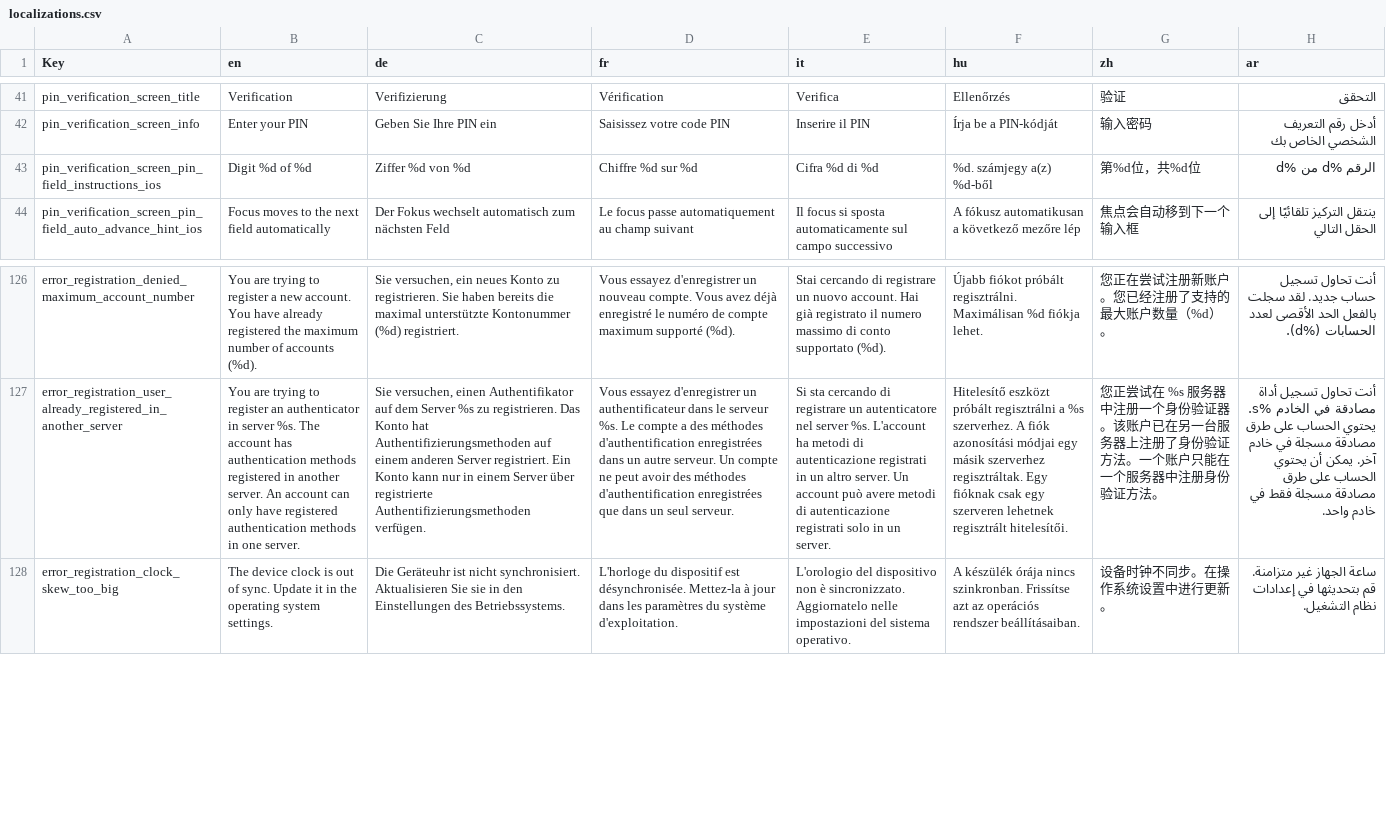
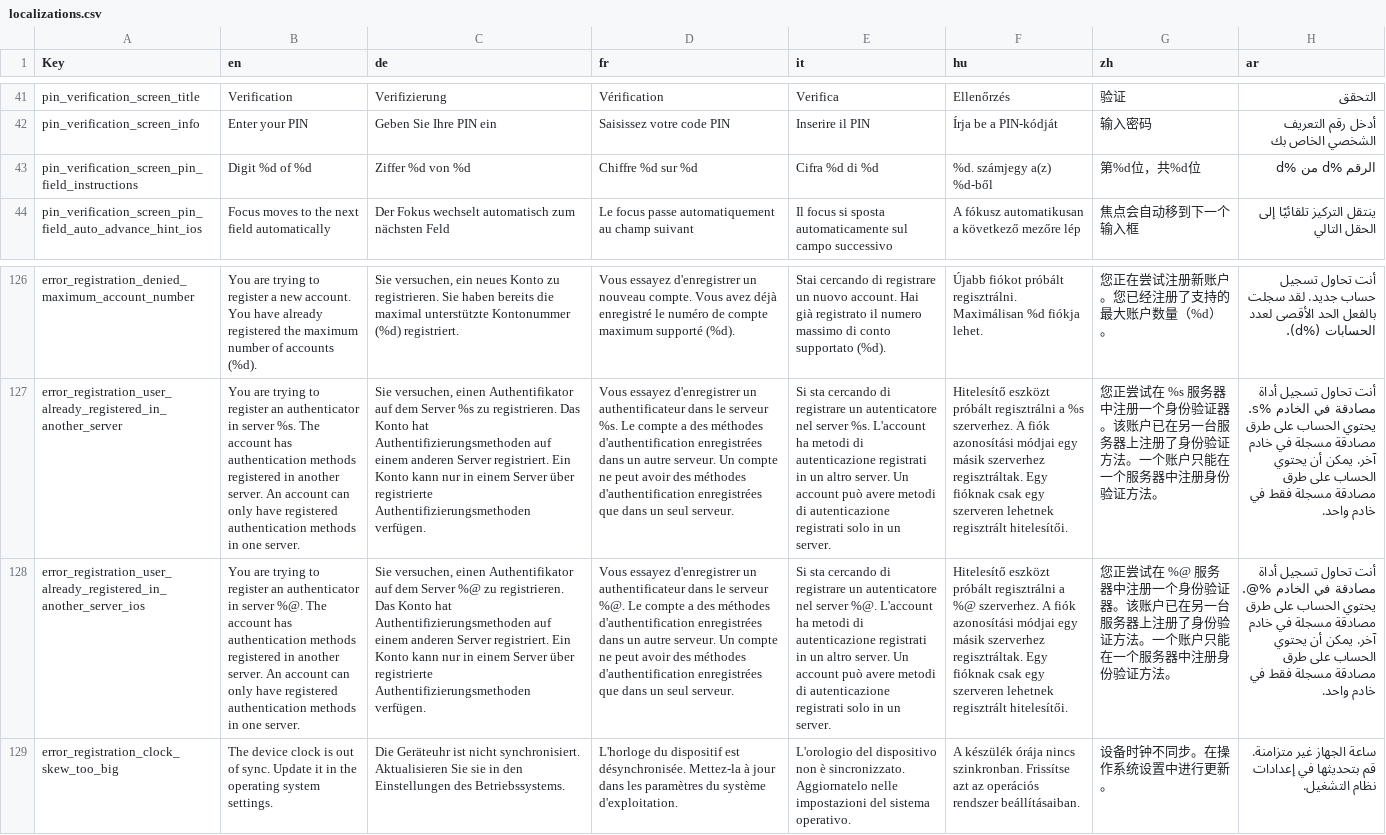
Before and after one commit to nevissecurity/nevis-access-app-localizations, a CSV file: localizations.csv, drawn as a sheet; only a part is shown, gaps mark what is left out; the diff names each change by its address in the sheet, - before the commit and + after, or states it on an @@ line.

Commit message:
Version: 4.2.0

```diff
--- a/localizations.csv
+++ b/localizations.csv
-A43 (Key): pin_verification_screen_pin_field_instructions_ios
+A43 (Key): pin_verification_screen_pin_field_instructions
+row 128: error_registration_user_already_registered_in_another_server_ios | You are trying to register an authenticator in server %@. The account has authentication methods registered in another server. An account can only have registered authentication methods in one server. | Sie versuchen, einen Authentifikator auf dem Server %@ zu registrieren. Das Konto hat Authentifizierungsmethoden auf einem anderen Server registriert. Ein Konto kann nur in einem Server über registrierte Authentifizierungsmethoden verfügen. | Vous essayez d'enregistrer un authentificateur dans le serveur %@. Le compte a des méthodes d'authentification enregistrées dans un autre serveur. Un compte ne peut avoir des méthodes d'authentification enregistrées que dans un seul serveur. | Si sta cercando di registrare un autenticatore nel server %@. L'account ha metodi di autenticazione registrati in un altro server. Un account può avere metodi di autenticazione registrati solo in un server. | Hitelesítő eszközt próbált regisztrálni a %@ szerverhez. A fiók azonosítási módjai egy másik szerverhez regisztráltak. Egy fióknak csak egy szerveren lehetnek regisztrált hitelesítői. | 您正尝试在 %@ 服务器中注册一个身份验证器。该账户已在另一台服务器上注册了身份验证方法。一个账户只能在一个服务器中注册身份验证方法。 | أنت تحاول تسجيل أداة مصادقة في الخادم %@. يحتوي الحساب على طرق مصادقة مسجلة في خادم آخر. يمكن أن يحتوي الحساب على طرق مصادقة مسجلة فقط في خادم واحد.
```
